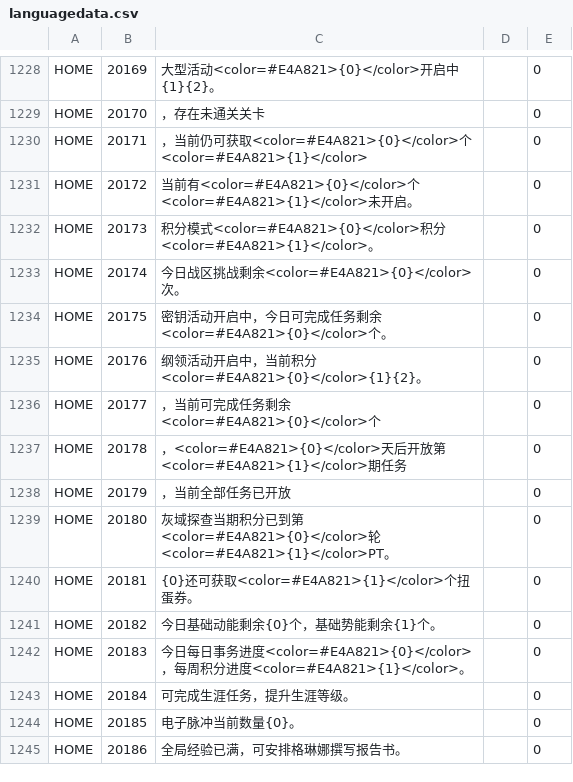
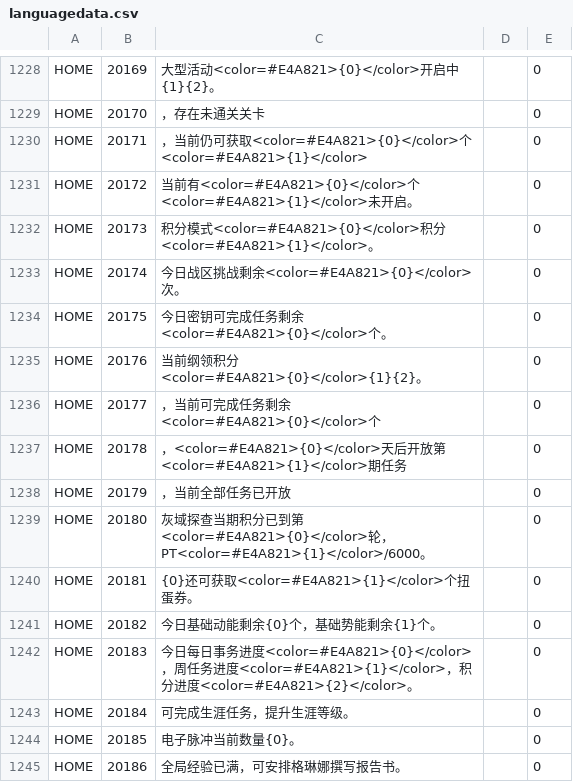
Before and after one commit to gf-data-tools/gf-data-ch, a CSV file: asset/textdata/language/languagedata.csv, drawn as a sheet; only a part is shown, gaps mark what is left out.

```diff
--- a/asset/textdata/language/languagedata.csv
+++ b/asset/textdata/language/languagedata.csv
@@ -1233,4 +1233,4 @@ HOME,20173,积分模式<color=#E4A821>{0}</color>积分<color=#E4A821>{1}</color
 HOME,20174,今日战区挑战剩余<color=#E4A821>{0}</color>次。,,0
-HOME,20175,密钥活动开启中，今日可完成任务剩余<color=#E4A821>{0}</color>个。,,0
-HOME,20176,纲领活动开启中，当前积分<color=#E4A821>{0}</color>{1}{2}。,,0
+HOME,20175,今日密钥可完成任务剩余<color=#E4A821>{0}</color>个。,,0
+HOME,20176,当前纲领积分<color=#E4A821>{0}</color>{1}{2}。,,0
 HOME,20177,，当前可完成任务剩余<color=#E4A821>{0}</color>个,,0
@@ -1238,6 +1238,6 @@ HOME,20178,，<color=#E4A821>{0}</color>天后开放第<color=#E4A821>{1}</color
 HOME,20179,，当前全部任务已开放,,0
-HOME,20180,灰域探查当期积分已到第<color=#E4A821>{0}</color>轮<color=#E4A821>{1}</color>PT。,,0
+HOME,20180,灰域探查当期积分已到第<color=#E4A821>{0}</color>轮，PT<color=#E4A821>{1}</color>/6000。,,0
 HOME,20181,{0}还可获取<color=#E4A821>{1}</color>个扭蛋券。,,0
 HOME,20182,今日基础动能剩余{0}个，基础势能剩余{1}个。,,0
-HOME,20183,今日每日事务进度<color=#E4A821>{0}</color>，每周积分进度<color=#E4A821>{1}</color>。,,0
+HOME,20183,今日每日事务进度<color=#E4A821>{0}</color>，周任务进度<color=#E4A821>{1}</color>，积分进度<color=#E4A821>{2}</color>。,,0
 HOME,20184,可完成生涯任务，提升生涯等级。,,0
```
Also changed, not shown: 3 other files.
